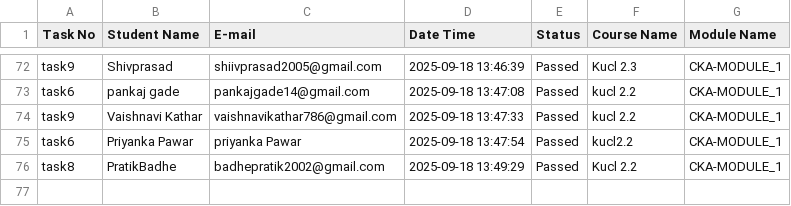
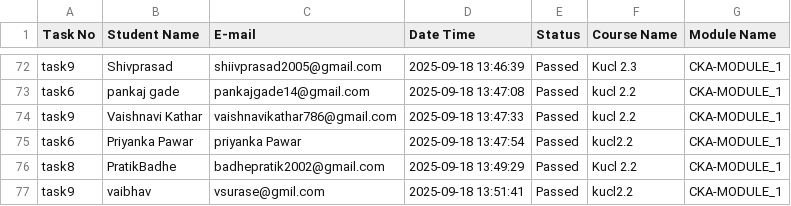
Before and after one commit to abhay-dandge/task-submission-records, a CSV file: task_status.csv, drawn as a sheet; only a part is shown, gaps mark what is left out.

Commit message:
Task task9 completed by vaibhav on 2025-09-18 13:51:41

```diff
--- a/task_status.csv
+++ b/task_status.csv
@@ -76 +76,2 @@ task6,Priyanka Pawar,priyanka Pawar,2025-09-18 13:47:54,Passed,kucl2.2,CKA-MODUL
 task8,PratikBadhe,badhepratik2002@gmail.com,2025-09-18 13:49:29,Passed,Kucl 2.2,CKA-MODULE_1
+task9,vaibhav,vsurase@gmil.com,2025-09-18 13:51:41,Passed,kucl2.2,CKA-MODULE_1
```
